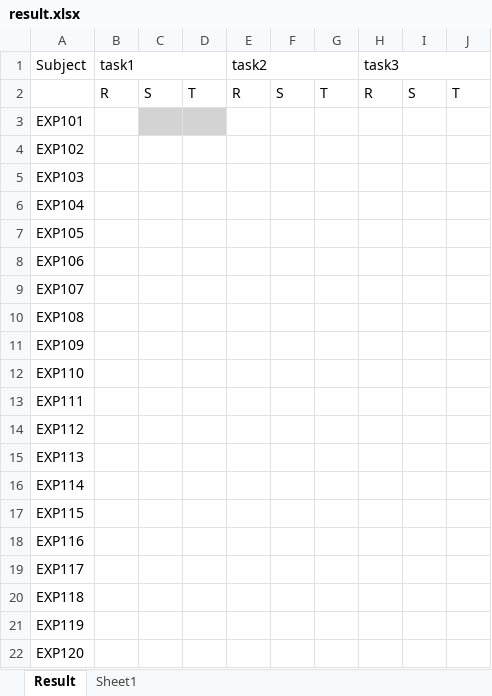
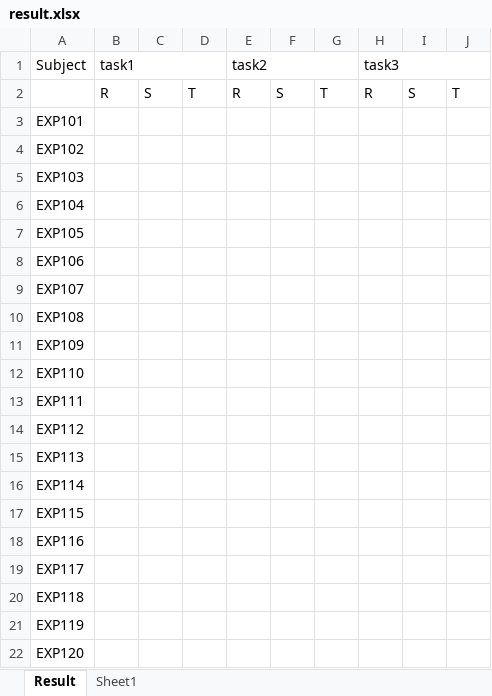
Before and after one commit to moriyama122/EXP1_Excel_analyze, an Excel workbook: result.xlsx, sheet Result, drawn as a sheet; values as stored, in another font and other column widths than the file's, no borders; the diff names each change by its address in the sheet, - before the commit and + after, or states it on an @@ line.

```diff
--- a/result.xlsx (sheet Result)
+++ b/result.xlsx (sheet Result)
-C3:D3 fill: #D3D3D3
+C3:D3 fill: none
```
Also changed, not shown: converted.xlsx, 11 other files.
